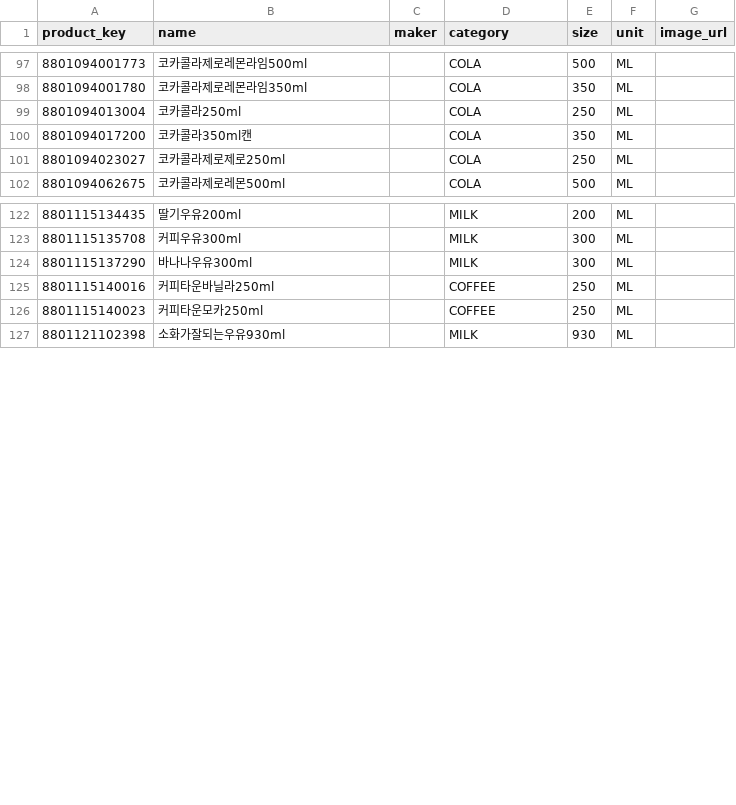
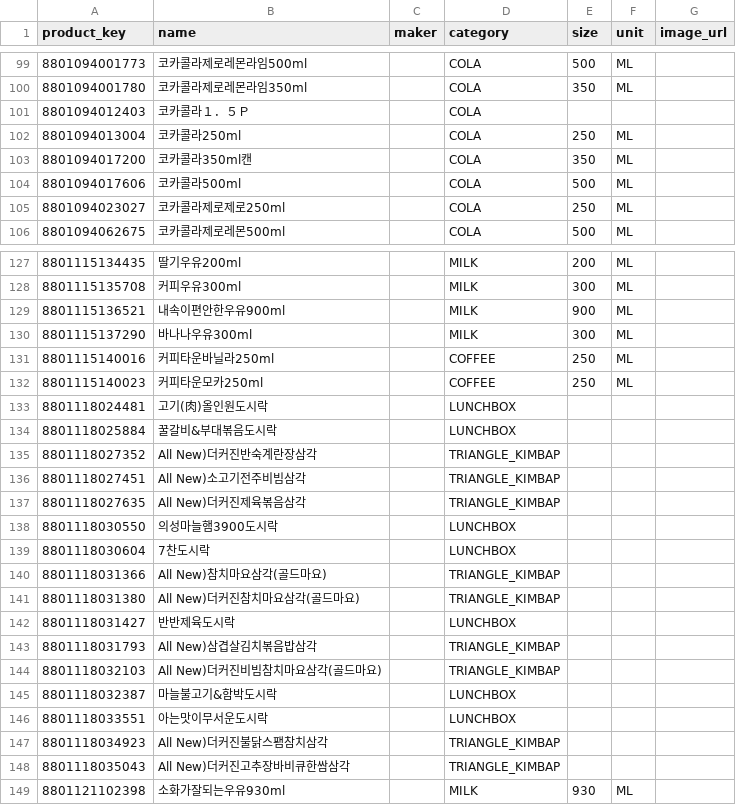
Before and after one commit to livelykitten/retail_convinient_store_lgcns6, a CSV file: data_artifacts/20261110/seven_csv_output/product_group.csv (was seven_csv_output/product_group.csv), drawn as a sheet; only a part is shown, gaps mark what is left out; the diff covers the shown part only; the diff names each change by its address in the sheet, - before the commit and + after, or states it on an @@ line.

```diff
--- a/seven_csv_output/product_group.csv
+++ b/data_artifacts/20261110/seven_csv_output/product_group.csv
+row 101: 8801094012403 | 코카콜라１．５Ｐ |  | COLA
+row 104: 8801094017606 | 코카콜라500ml |  | COLA | 500 | ML
+row 129: 8801115136521 | 내속이편안한우유900ml |  | MILK | 900 | ML
+row 133: 8801118024481 | 고기(肉)올인원도시락 |  | LUNCHBOX
+row 134: 8801118025884 | 꿀갈비&부대볶음도시락 |  | LUNCHBOX
+row 135: 8801118027352 | All New)더커진반숙계란장삼각 |  | TRIANGLE_KIMBAP
+row 136: 8801118027451 | All New)소고기전주비빔삼각 |  | TRIANGLE_KIMBAP
+row 137: 8801118027635 | All New)더커진제육볶음삼각 |  | TRIANGLE_KIMBAP
+row 138: 8801118030550 | 의성마늘햄3900도시락 |  | LUNCHBOX
+row 139: 8801118030604 | 7찬도시락 |  | LUNCHBOX
+row 140: 8801118031366 | All New)참치마요삼각(골드마요) |  | TRIANGLE_KIMBAP
+row 141: 8801118031380 | All New)더커진참치마요삼각(골드마요) |  | TRIANGLE_KIMBAP
+row 142: 8801118031427 | 반반제육도시락 |  | LUNCHBOX
+row 143: 8801118031793 | All New)삼겹살김치볶음밥삼각 |  | TRIANGLE_KIMBAP
+row 144: 8801118032103 | All New)더커진비빔참치마요삼각(골드마요) |  | TRIANGLE_KIMBAP
+row 145: 8801118032387 | 마늘불고기&함박도시락 |  | LUNCHBOX
+row 146: 8801118033551 | 아는맛이무서운도시락 |  | LUNCHBOX
+row 147: 8801118034923 | All New)더커진불닭스팸참치삼각 |  | TRIANGLE_KIMBAP
+row 148: 8801118035043 | All New)더커진고추장바비큐한쌈삼각 |  | TRIANGLE_KIMBAP
```
Also changed, not shown: 14 added rows elsewhere in this file, data_artifacts/20261110/seven_csv_output/products.csv, 50 other files.
